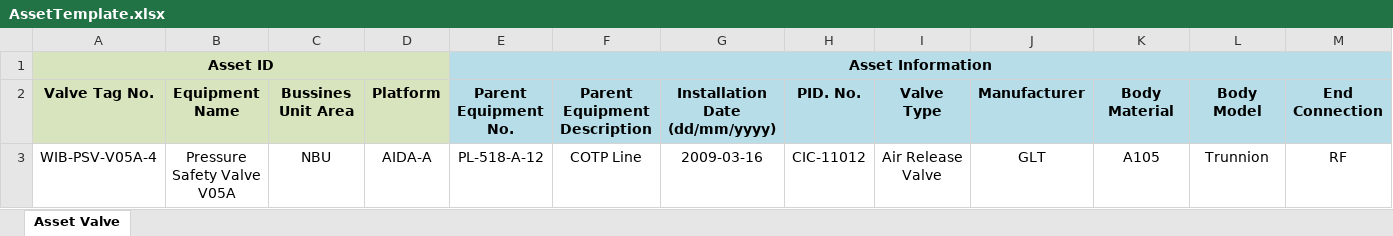
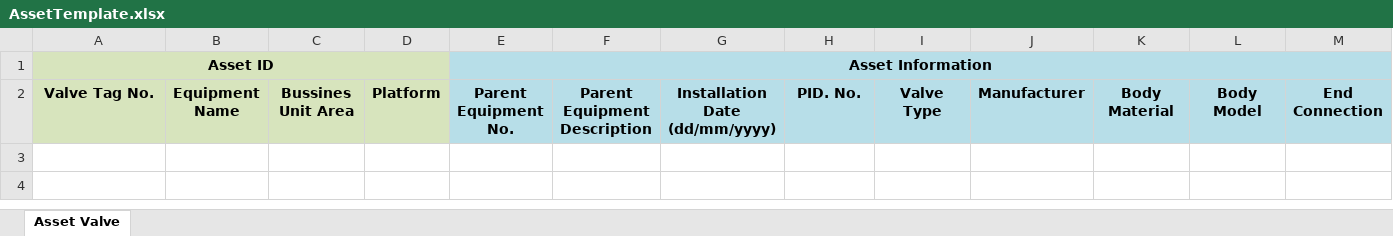
Before and after one commit to yudhistiradewanata/riskvalve, an Excel workbook: Riskvalve/wwwroot/Uploads/Downloads/AssetTemplate.xlsx, sheet Asset Valve, drawn as a sheet; only a part is shown; values as stored, in another font and other column widths than the file's, no borders; rows hold the shown columns only; the diff names each change by its address in the sheet, - before the commit and + after, or states it on an @@ line.

```diff
--- a/Riskvalve/wwwroot/Uploads/Downloads/AssetTemplate.xlsx (sheet Asset Valve)
+++ b/Riskvalve/wwwroot/Uploads/Downloads/AssetTemplate.xlsx (sheet Asset Valve)
-row 3: WIB-PSV-V05A-4 | Pressure Safety Valve V05A | NBU | AIDA-A | PL-518-A-12 | COTP Line | 2009-03-16 | CIC-11012 | Air Release Valve | GLT | A105 | Trunnion | RF
```
Also changed, not shown: Riskvalve/wwwroot/Uploads/Downloads/AssessmentTemplate.xlsx, Riskvalve/wwwroot/Uploads/Downloads/InspectionTemplate.xlsx, 24 other files.
